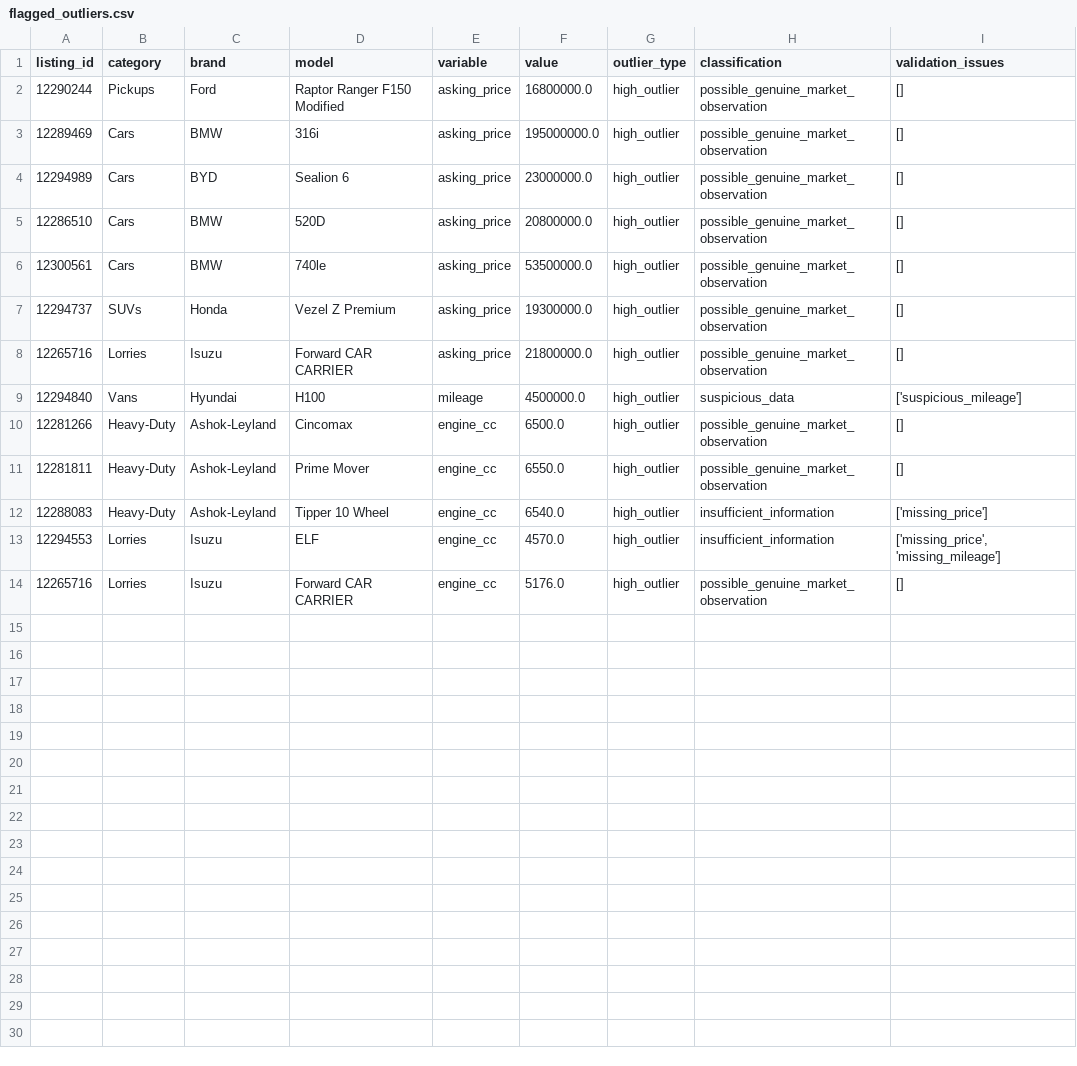
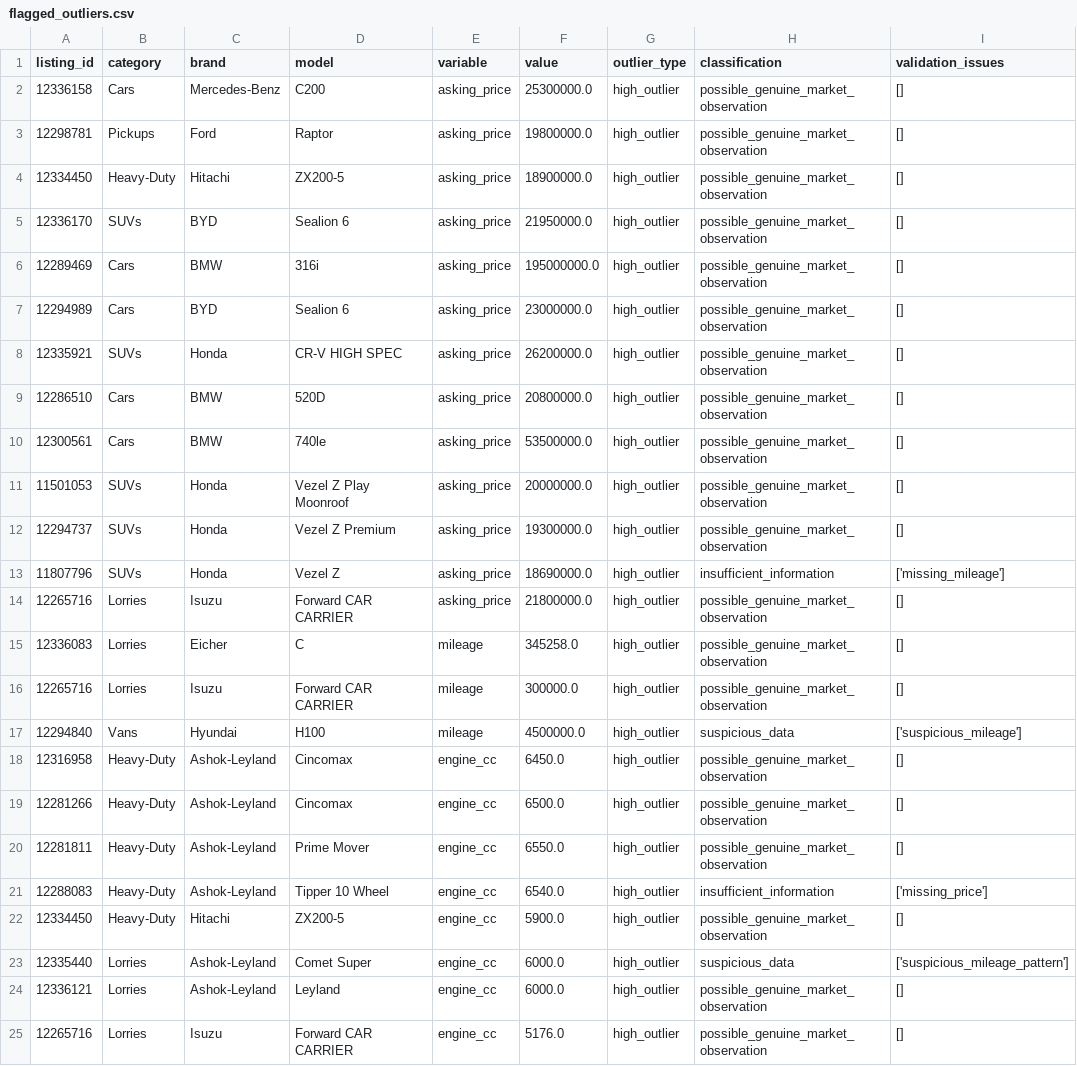
Before and after one commit to DilushaX/vehicle-valuation-platform, a CSV file: data/analysis/tables/flagged_outliers.csv, drawn as a sheet.

```diff
--- a/data/analysis/tables/flagged_outliers.csv
+++ b/data/analysis/tables/flagged_outliers.csv
@@ -1,10 +1,19 @@
 listing_id,category,brand,model,variable,value,outlier_type,classification,validation_issues
-12290244,Pickups,Ford,Raptor Ranger F150 Modified,asking_price,16800000.0,high_outlier,possible_genuine_market_observation,[]
+12336158,Cars,Mercedes-Benz,C200,asking_price,25300000.0,high_outlier,possible_genuine_market_observation,[]
+12298781,Pickups,Ford,Raptor,asking_price,19800000.0,high_outlier,possible_genuine_market_observation,[]
+12334450,Heavy-Duty,Hitachi,ZX200-5,asking_price,18900000.0,high_outlier,possible_genuine_market_observation,[]
+12336170,SUVs,BYD,Sealion 6,asking_price,21950000.0,high_outlier,possible_genuine_market_observation,[]
 12289469,Cars,BMW,316i,asking_price,195000000.0,high_outlier,possible_genuine_market_observation,[]
 12294989,Cars,BYD,Sealion 6,asking_price,23000000.0,high_outlier,possible_genuine_market_observation,[]
+12335921,SUVs,Honda,CR-V HIGH SPEC,asking_price,26200000.0,high_outlier,possible_genuine_market_observation,[]
 12286510,Cars,BMW,520D,asking_price,20800000.0,high_outlier,possible_genuine_market_observation,[]
 12300561,Cars,BMW,740le,asking_price,53500000.0,high_outlier,possible_genuine_market_observation,[]
+11501053,SUVs,Honda,Vezel Z Play Moonroof,asking_price,20000000.0,high_outlier,possible_genuine_market_observation,[]
 12294737,SUVs,Honda,Vezel Z Premium,asking_price,19300000.0,high_outlier,possible_genuine_market_observation,[]
+11807796,SUVs,Honda,Vezel Z,asking_price,18690000.0,high_outlier,insufficient_information,['missing_mileage']
 12265716,Lorries,Isuzu,Forward CAR CARRIER,asking_price,21800000.0,high_outlier,possible_genuine_market_observation,[]
+12336083,Lorries,Eicher,C,mileage,345258.0,high_outlier,possible_genuine_market_observation,[]
+12265716,Lorries,Isuzu,Forward CAR CARRIER,mileage,300000.0,high_outlier,possible_genuine_market_observation,[]
 12294840,Vans,Hyundai,H100,mileage,4500000.0,high_outlier,suspicious_data,['suspicious_mileage']
+12316958,Heavy-Duty,Ashok-Leyland,Cincomax,engine_cc,6450.0,high_outlier,possible_genuine_market_observation,[]
 12281266,Heavy-Duty,Ashok-Leyland,Cincomax,engine_cc,6500.0,high_outlier,possible_genuine_market_observation,[]
@@ -12,3 +21,5 @@ listing_id,category,brand,model,variable,value,outlier_type,classification,valid
 12288083,Heavy-Duty,Ashok-Leyland,Tipper 10 Wheel,engine_cc,6540.0,high_outlier,insufficient_information,['missing_price']
-12294553,Lorries,Isuzu,ELF,engine_cc,4570.0,high_outlier,insufficient_information,"['missing_price', 'missing_mileage']"
+12334450,Heavy-Duty,Hitachi,ZX200-5,engine_cc,5900.0,high_outlier,possible_genuine_market_observation,[]
+12335440,Lorries,Ashok-Leyland,Comet Super,engine_cc,6000.0,high_outlier,suspicious_data,['suspicious_mileage_pattern']
+12336121,Lorries,Ashok-Leyland,Leyland,engine_cc,6000.0,high_outlier,possible_genuine_market_observation,[]
 12265716,Lorries,Isuzu,Forward CAR CARRIER,engine_cc,5176.0,high_outlier,possible_genuine_market_observation,[]
```
Also changed, not shown: data/analysis/tables/brand_summary.csv, data/analysis/tables/category_summary.csv, 25 other files.
